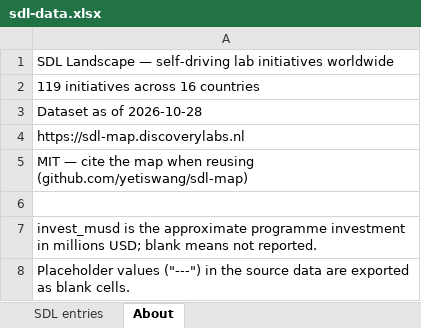
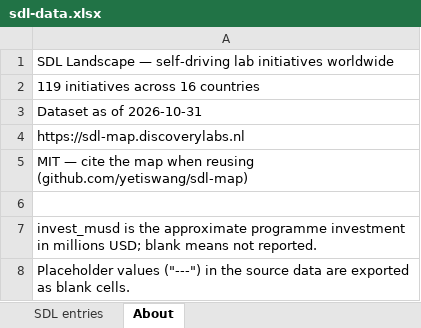
Before and after one commit to yetiswang/sdl-map, an Excel workbook: sdl-data.xlsx, sheet About, drawn as a sheet; values as stored, in another font and other column widths than the file's, no borders; the diff names each change by its address in the sheet, - before the commit and + after, or states it on an @@ line.

```diff
--- a/sdl-data.xlsx (sheet About)
+++ b/sdl-data.xlsx (sheet About)
-A3: Dataset as of 2026-10-28
+A3: Dataset as of 2026-10-31
```
Also changed, not shown: 40 other files.
